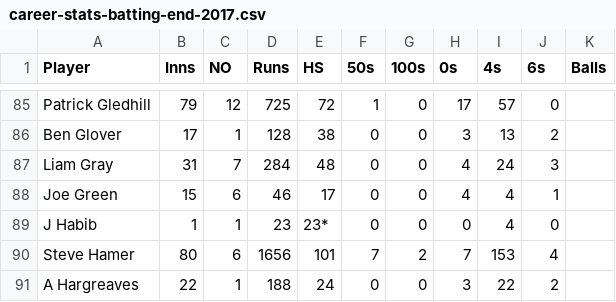
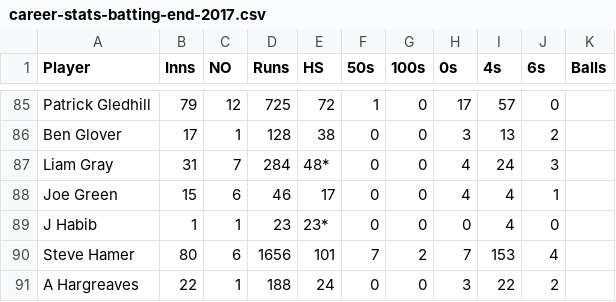
Before and after one commit to james-tisato/plough, a CSV file: stats/static/career-stats-batting-end-2017.csv, drawn as a sheet; only a part is shown, gaps mark what is left out.

```diff
--- a/stats/static/career-stats-batting-end-2017.csv
+++ b/stats/static/career-stats-batting-end-2017.csv
@@ -86,3 +86,3 @@ Patrick Gledhill,79,12,725,72,1,0,17,57,0,
 Ben Glover,17,1,128,38,0,0,3,13,2,
-Liam Gray,31,7,284,48,0,0,4,24,3,
+Liam Gray,31,7,284,48*,0,0,4,24,3,
 Joe Green,15,6,46,17,0,0,4,4,1,
```
Also changed, not shown: 7 other files.
